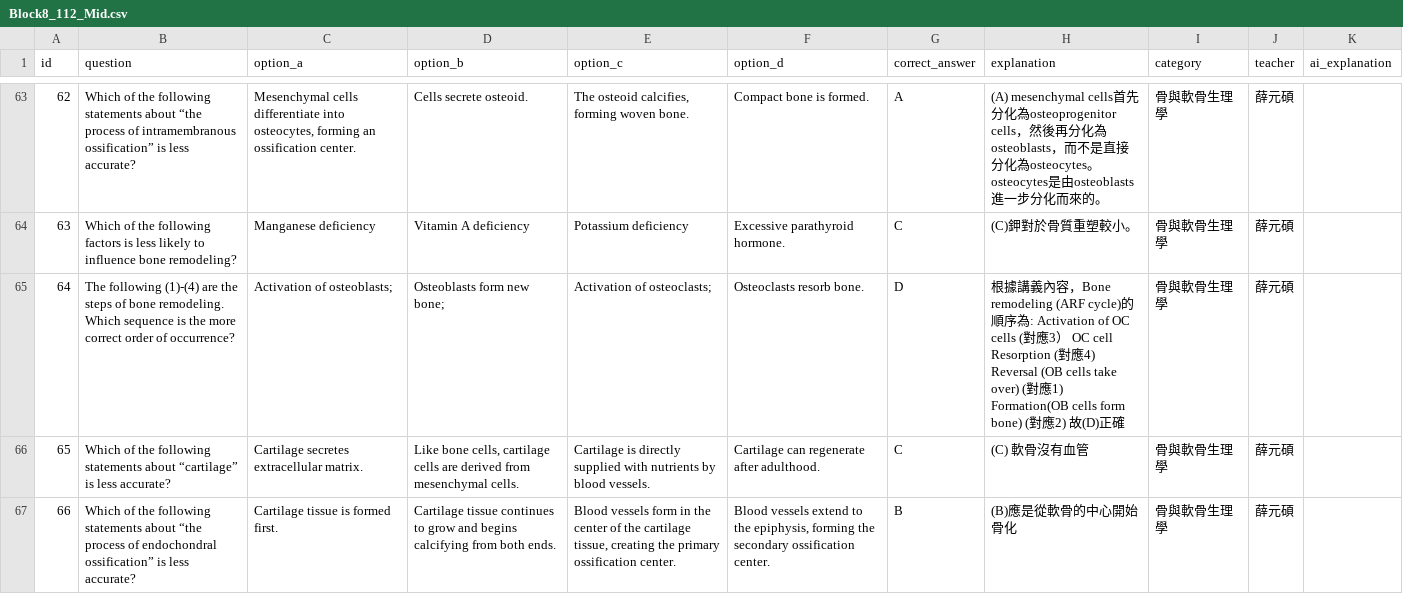
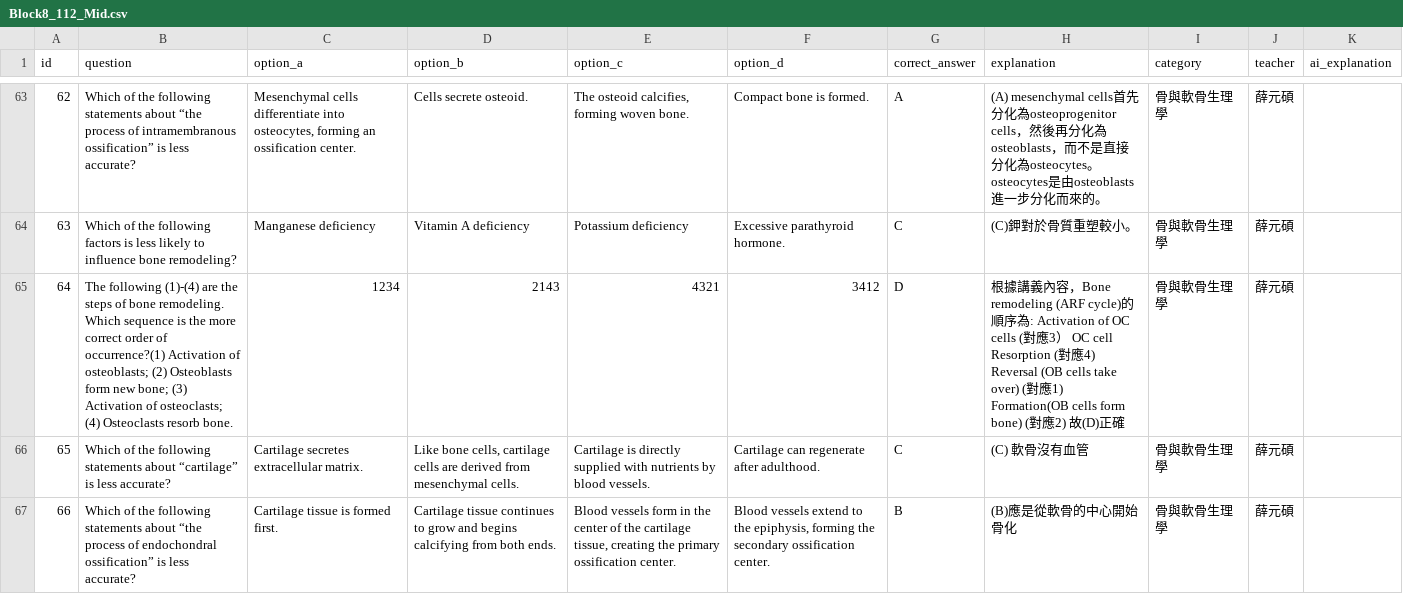
Before and after one commit to jimmy0922236561-cmd/my-quiz-website, a CSV file: quizzes/Block8_112_Mid.csv, drawn as a sheet; only a part is shown, gaps mark what is left out; the diff names each change by its address in the sheet, - before the commit and + after, or states it on an @@ line.

Commit message:
quick update

```diff
--- a/quizzes/Block8_112_Mid.csv
+++ b/quizzes/Block8_112_Mid.csv
-B65 (question): …order of occurrence?
+B65 (question): …order of occurrence?(1) Activation of osteoblasts; (2) Osteoblasts form new bone; (3) Activation of osteoclasts; (4) Osteoclasts resorb bone.
-C65 (option_a): Activation of osteoblasts;
+C65 (option_a): 1234
-D65 (option_b): Osteoblasts form new bone;
+D65 (option_b): 2143
-E65 (option_c): Activation of osteoclasts;
+E65 (option_c): 4321
-F65 (option_d): Osteoclasts resorb bone.
+F65 (option_d): 3412
```
